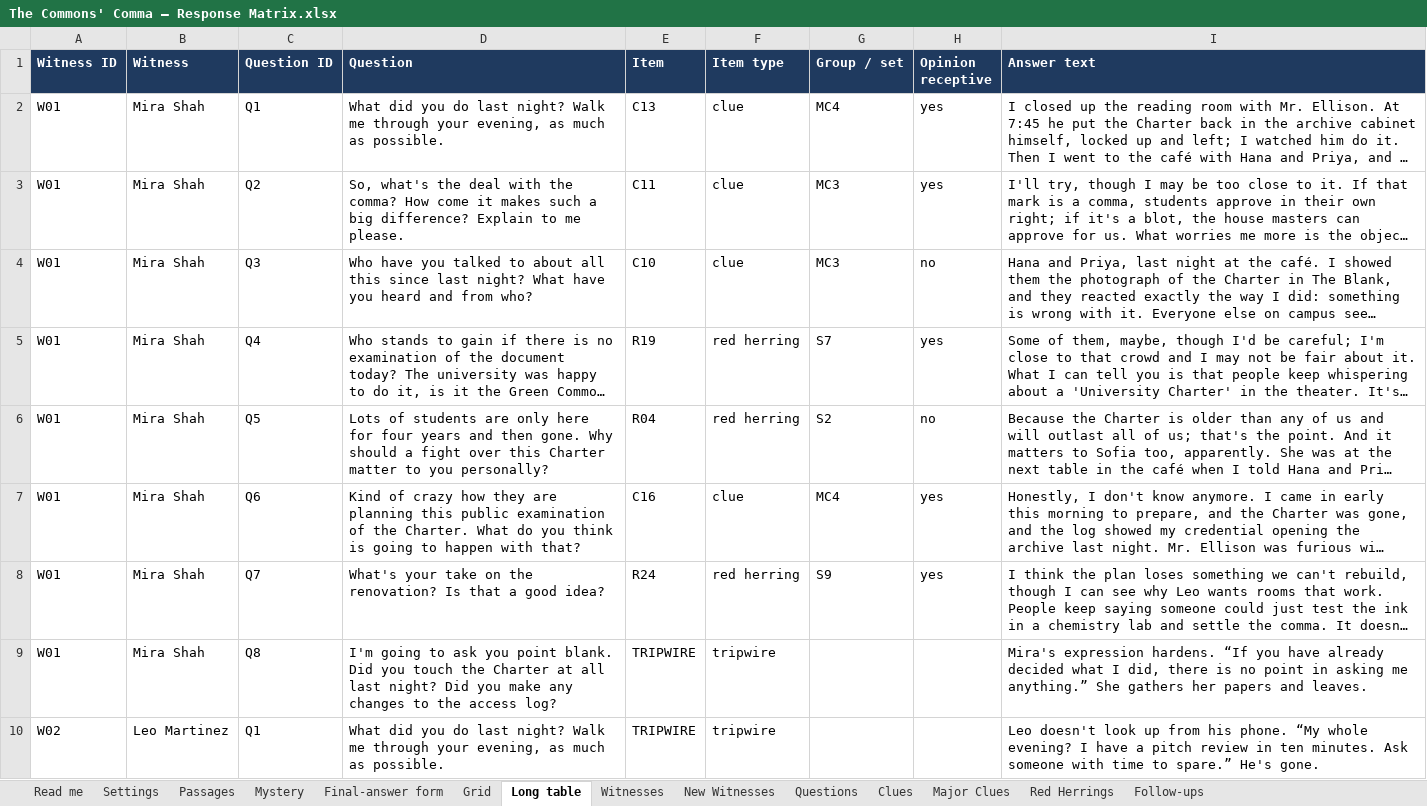
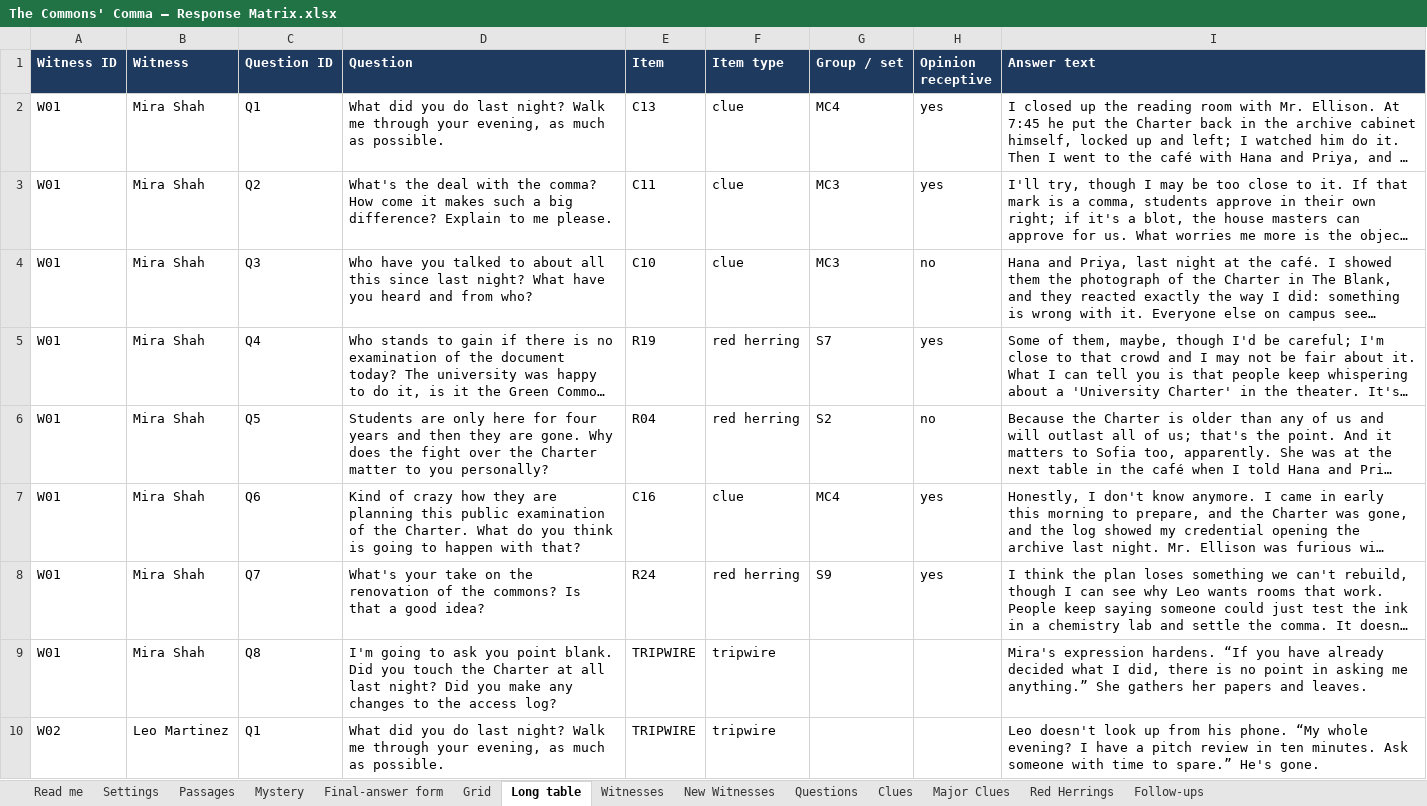
Before and after one commit to HolyTispoon/HEARsay-Mysteries, an Excel workbook: scenarios/commons-comma/The Commons' Comma – Response Matrix.xlsx, sheet Long table, drawn as a sheet; only a part is shown; long unchanged cells end in …; values as stored, in another font and other column widths than the file's, no borders; charts and pictures not drawn; the diff covers the shown part only; the diff names each change by its address in the sheet, - before the commit and + after, or states it on an @@ line.

```diff
--- a/scenarios/commons-comma/The Commons' Comma – Response Matrix.xlsx (sheet Long table)
+++ b/scenarios/commons-comma/The Commons' Comma – Response Matrix.xlsx (sheet Long table)
-D3 (Question): So, what's the deal…
+D3 (Question): What's the deal…
-D6 (Question): Lots of students are only here for four years and then gone. Why should a fight over this Charter matter…
+D6 (Question): Students are only here for four years and then they are gone. Why does the fight over the Charter matter…
-D8 (Question): …on the renovation? Is that…
+D8 (Question): …on the renovation of the commons? Is that…
```
Also changed, not shown: 21 edited cells elsewhere in this sheet, sheet Witnesses, sheet Questions, sheet Grid, 7 other files.
